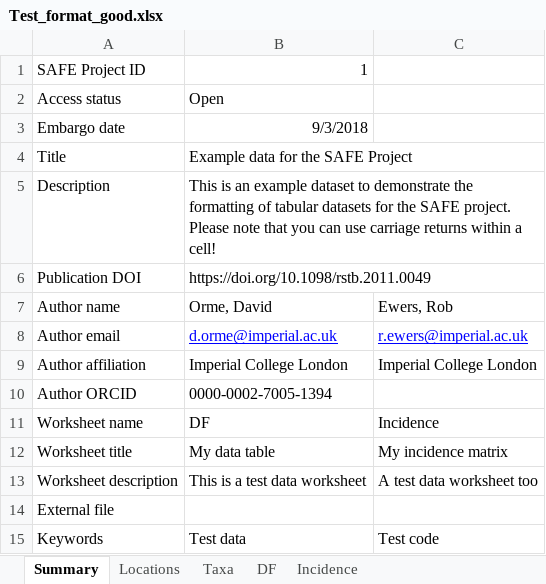
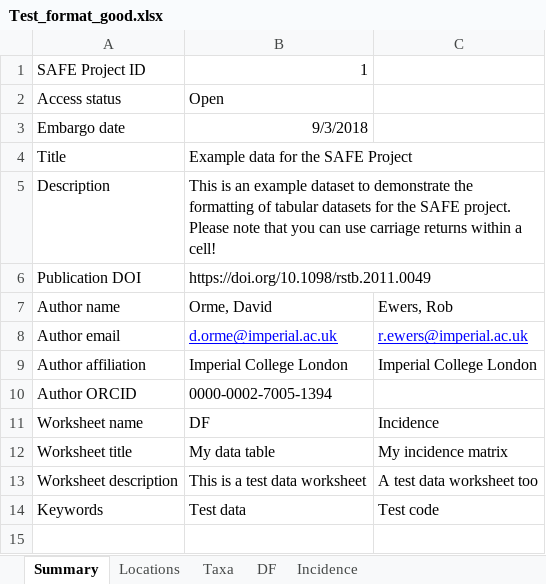
Before and after one commit to ImperialCollegeLondon/safedata_validator, an Excel workbook: Test_format_good.xlsx, sheet Summary, drawn as a sheet; values as stored, in another font and other column widths than the file's, no borders; the diff names each change by its address in the sheet, - before the commit and + after, or states it on an @@ line.

Commit message:
Allow files referncing external data files to pass the final taxon and locations check, since the contents of the external files can't be validated

```diff
--- a/Test_format_good.xlsx (sheet Summary)
+++ b/Test_format_good.xlsx (sheet Summary)
-row 14: External file
```
Also changed, not shown: sheet DF, sheet Incidence, 2 other files.
